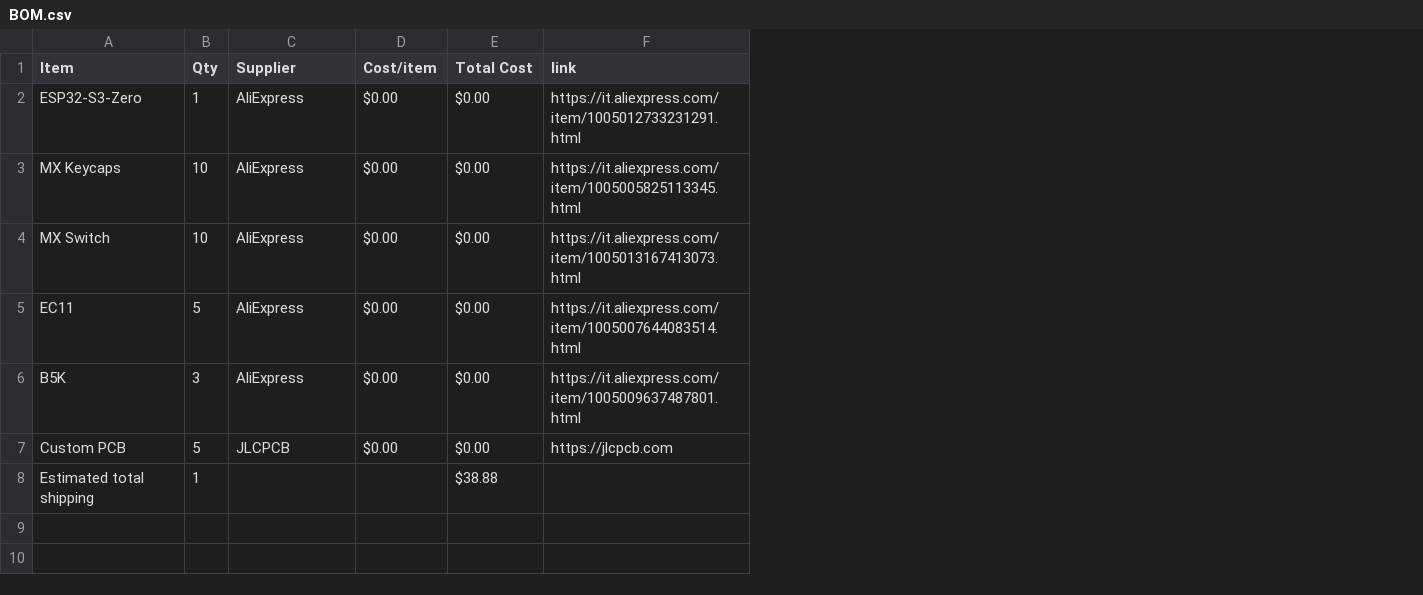
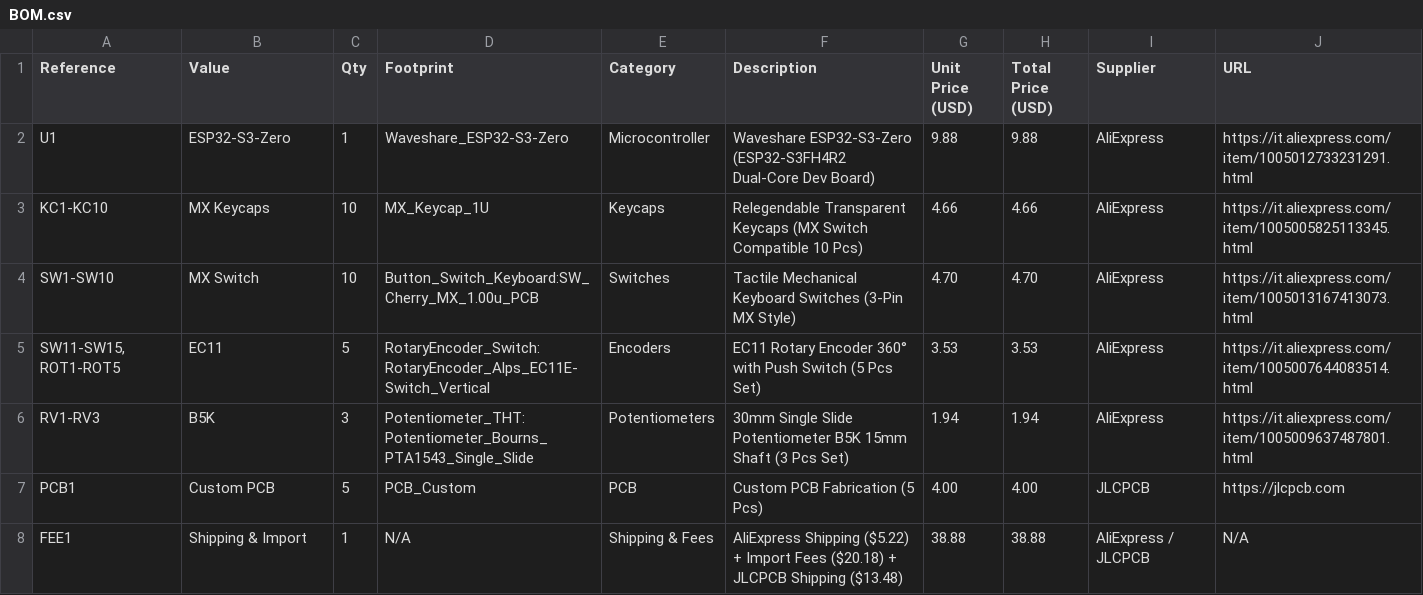
Before and after one commit to emdcomputer-crypto/Midi_Keyboard, a CSV file: BOM.csv, drawn as a sheet; removed rows and columns are numbered as before the commit, all else as after; the diff names each change by its address in the sheet, - before the commit and + after, or states it on an @@ line.

Commit message:
Update BOM.csv

```diff
--- a/BOM.csv
+++ b/BOM.csv
+column A (Reference), rows 2-7: U1 | KC1-KC10 | SW1-SW10 | SW11-SW15, ROT1-ROT5 | RV1-RV3 | PCB1
+column D (Footprint), rows 2-7: Waveshare_ESP32-S3-Zero | MX_Keycap_1U | Button_Switch_Keyboard:SW_Cherry_MX_1.00u_PCB | RotaryEncoder_Switch:RotaryEncoder_Alps_EC11E-Switch_Vertical | Potentiometer_THT:Potentiometer_Bourns_PTA1543_Single_Slide | PCB_Custom
+column E (Category), rows 2-7: Microcontroller | Keycaps | Switches | Encoders | Potentiometers | PCB
+column F (Description), rows 2-7: Waveshare ESP32-S3-Zero (ESP32-S3FH4R2 Dual-Core Dev Board) | Relegendable Transparent Keycaps (MX Switch Compatible 10 Pcs) | Tactile Mechanical Keyboard Switches (3-Pin MX Style) | EC11 Rotary Encoder 360° with Push Switch (5 Pcs Set) | 30mm Single Slide Potentiometer B5K 15mm Shaft (3 Pcs Set) | Custom PCB Fabrication (5 Pcs)
+column G (Unit Price (USD)), rows 2-7: 9.88 | 4.66 | 4.70 | 3.53 | 1.94 | 4.00
+column H (Total Price (USD)), rows 2-7: 9.88 | 4.66 | 4.70 | 3.53 | 1.94 | 4.00
-column D (Cost/item), rows 2-7: all $0.00
-column E (Total Cost), rows 2-7: all $0.00
-B1: Item
+B1: Value
-J1: link
+J1: URL
-row 8: Estimated total shipping | 1 |  |  | $38.88
+row 8: FEE1 | Shipping & Import | 1 | N/A | Shipping & Fees | AliExpress Shipping ($5.22) + Import Fees ($20.18) + JLCPCB Shipping ($13.48) | 38.88 | 38.88 | AliExpress / JLCPCB | N/A
```
